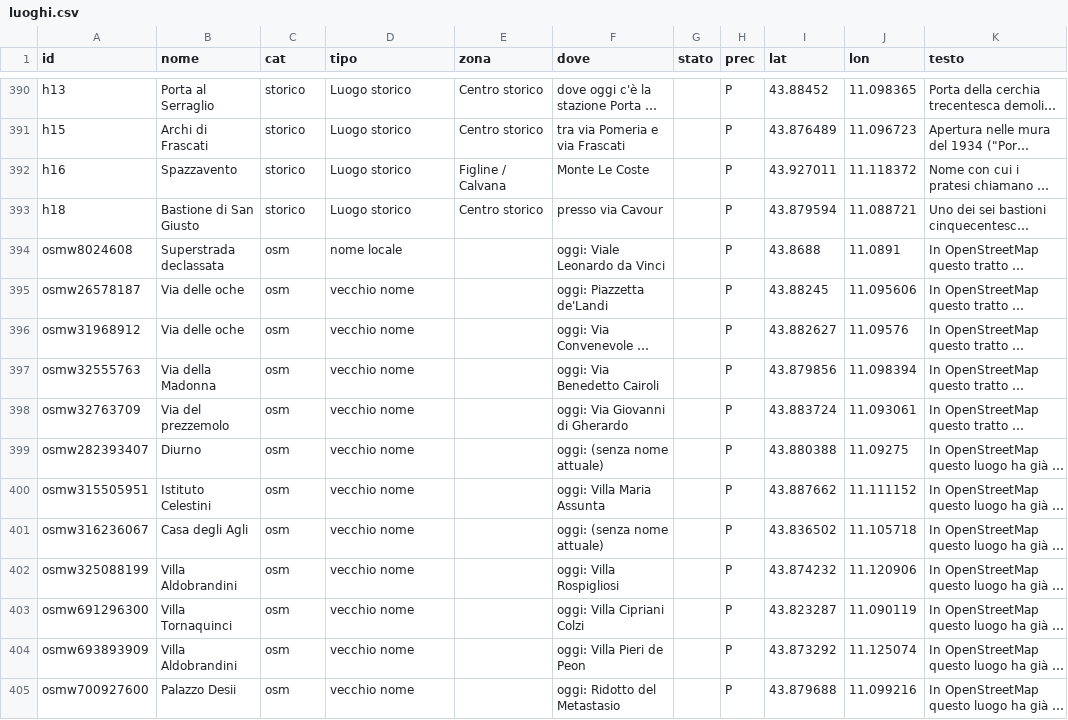
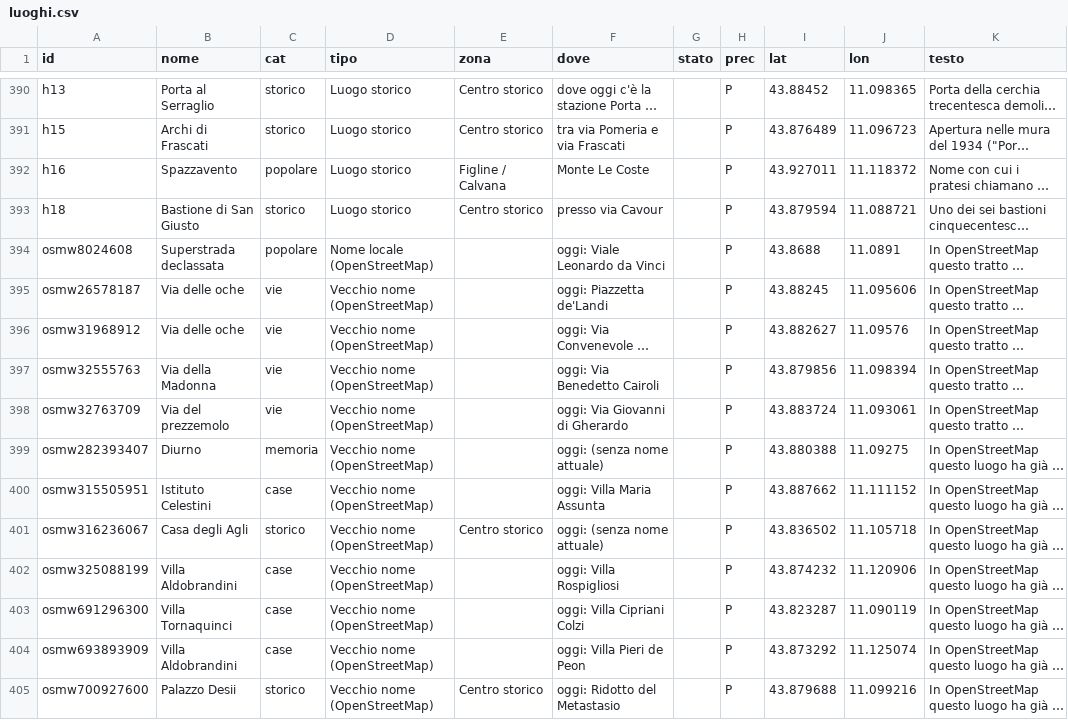
Before and after one commit to iltempe/prato-nomi-vecchi, a CSV file: data/luoghi.csv, drawn as a sheet; only a part is shown, gaps mark what is left out; long unchanged cells end in …; the diff covers the shown part only; the diff names each change by its address in the sheet, - before the commit and + after, or states it on an @@ line.

```diff
--- a/data/luoghi.csv
+++ b/data/luoghi.csv
-C392 (cat): storico
+C392 (cat): popolare
-C394 (cat): osm
+C394 (cat): popolare
-D394 (tipo): nome locale
+D394 (tipo): Nome locale (OpenStreetMap)
-C395:C398 (cat): osm
+C395:C398 (cat): vie
-D395:D405 (tipo): vecchio nome
+D395:D405 (tipo): Vecchio nome (OpenStreetMap)
-C399 (cat): osm
+C399 (cat): memoria
-C400 (cat): osm
+C400 (cat): case
-C401 (cat): osm
+C401 (cat): storico
-E401 (zona): (empty)
+E401 (zona): Centro storico
-C402:C404 (cat): osm
+C402:C404 (cat): case
-C405 (cat): osm
+C405 (cat): storico
-E405 (zona): (empty)
+E405 (zona): Centro storico
```
Also changed, not shown: 41 edited cells elsewhere in this file, 4 other files.
